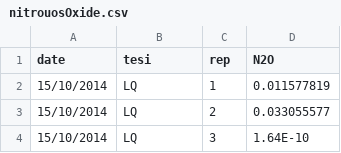
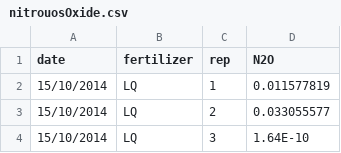
Before and after one commit to anpulina/esercitazioni, a CSV file: nitrouosOxide.csv, drawn as a sheet; only a part is shown.

Commit message:
nitrouosOxide.csv

```diff
--- a/nitrouosOxide.csv
+++ b/nitrouosOxide.csv
@@ -1,2 +1,2 @@
-date,tesi,rep,N2O
+date,fertilizer,rep,N2O
 15/10/2014,LQ,1,0.011577819
```
